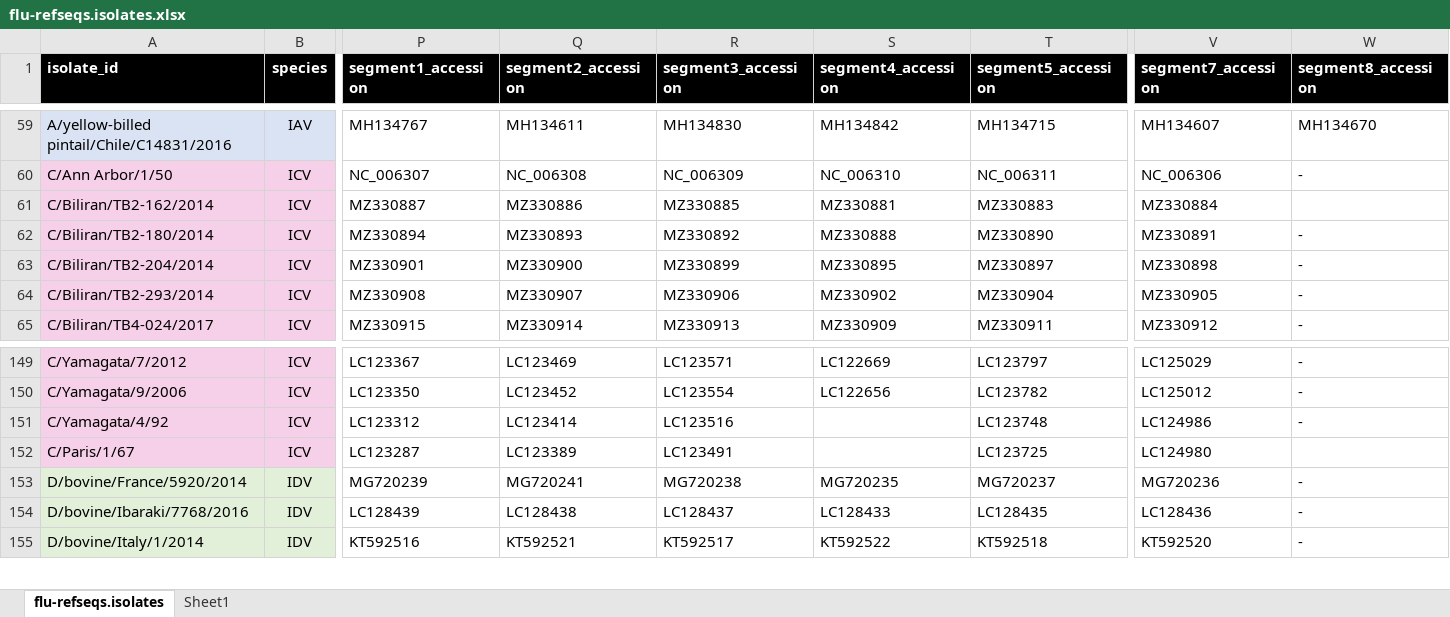
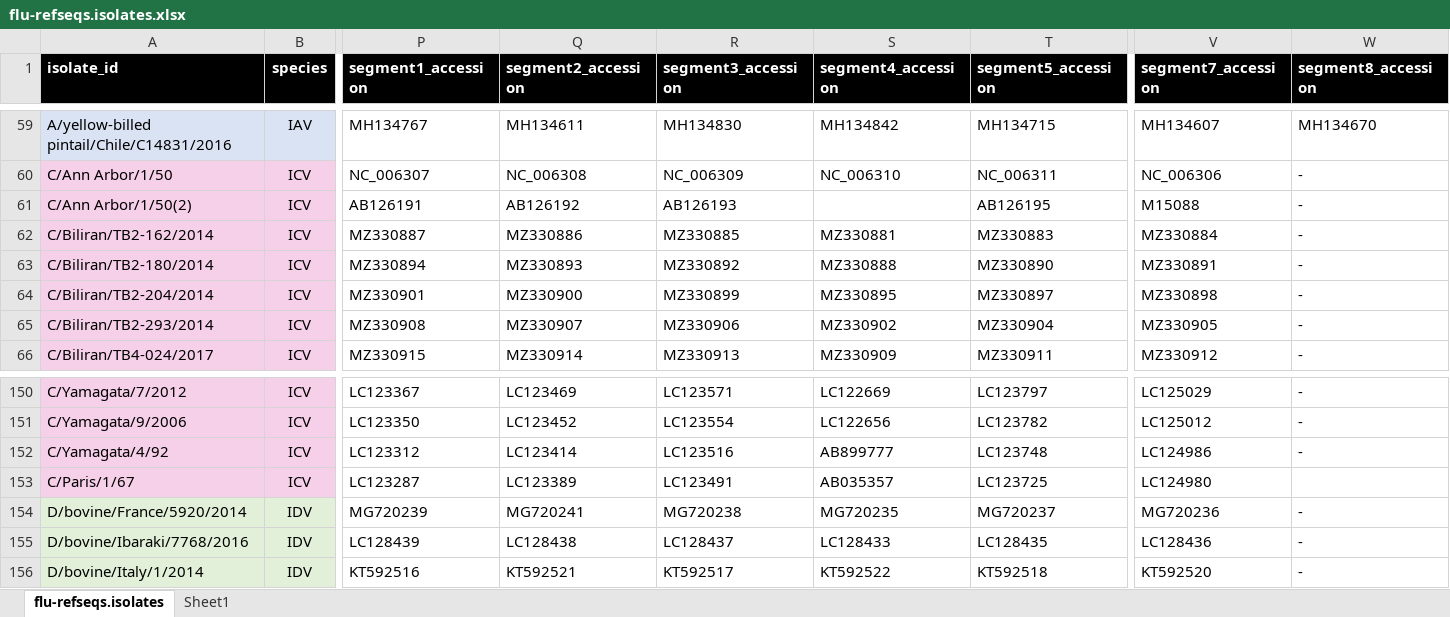
Before and after one commit to giffordlabcvr/Flu-GLUE, an Excel workbook: tabular/core/flu-refseqs.isolates.xlsx, sheet flu-refseqs.isolates, drawn as a sheet; only a part is shown, gaps mark what is left out; values as stored, in another font and other column widths than the file's, no borders; addresses are those after the commit; rows hold the shown columns only; the diff covers the shown part only; the diff names each change by its address in the sheet, - before the commit and + after, or states it on an @@ line.

```diff
--- a/tabular/core/flu-refseqs.isolates.xlsx (sheet flu-refseqs.isolates)
+++ b/tabular/core/flu-refseqs.isolates.xlsx (sheet flu-refseqs.isolates)
+row 61: C/Ann Arbor/1/50(2) | ICV | AB126191 | AB126192 | AB126193 |  | AB126195 | M15088 | -
-W62 (segment8_accession): (empty)
+W62 (segment8_accession): -
-S152 (segment4_accession): (empty)
+S152 (segment4_accession): AB899777
-S153 (segment4_accession): (empty)
+S153 (segment4_accession): AB035357
```
Also changed, not shown: 1 added row, 4 removed rows, 105 edited cells and cell formats elsewhere in this sheet, sheet Sheet1, 5 other files.
